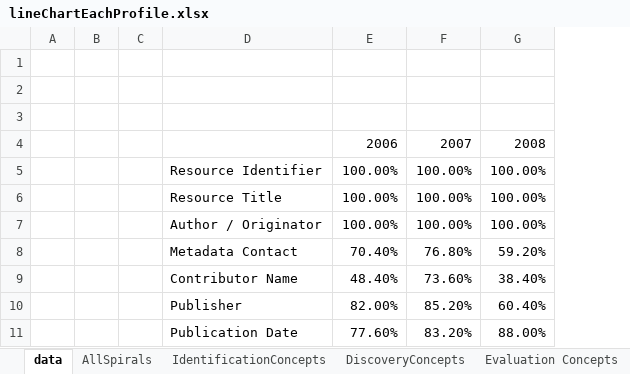
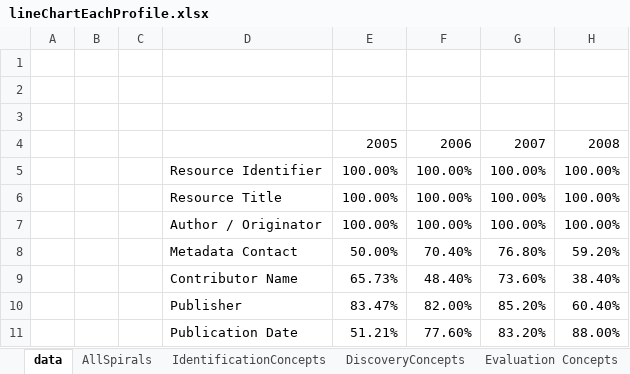
Before and after one commit to scgordon/ConceptMining, an Excel workbook: Presentations/LTERttImages/lineChartEachProfile.xlsx, sheet data, drawn as a sheet; only a part is shown; values as stored, in another font and other column widths than the file's, no borders; the diff names each change by its address in the sheet, - before the commit and + after, or states it on an @@ line.

```diff
--- a/Presentations/LTERttImages/lineChartEachProfile.xlsx (sheet data)
+++ b/Presentations/LTERttImages/lineChartEachProfile.xlsx (sheet data)
+column E, rows 4-11: 2005 | 100.00% | 100.00% | 100.00% | 50.00% | 65.73% | 83.47% | 51.21%
```
Also changed, not shown: formulas that keep their value, charts or pictures, Presentations/LTERttImages/OverviewEvolution.xlsx, Presentations/LTERttImages/evolution.xlsx, 5 other files.
